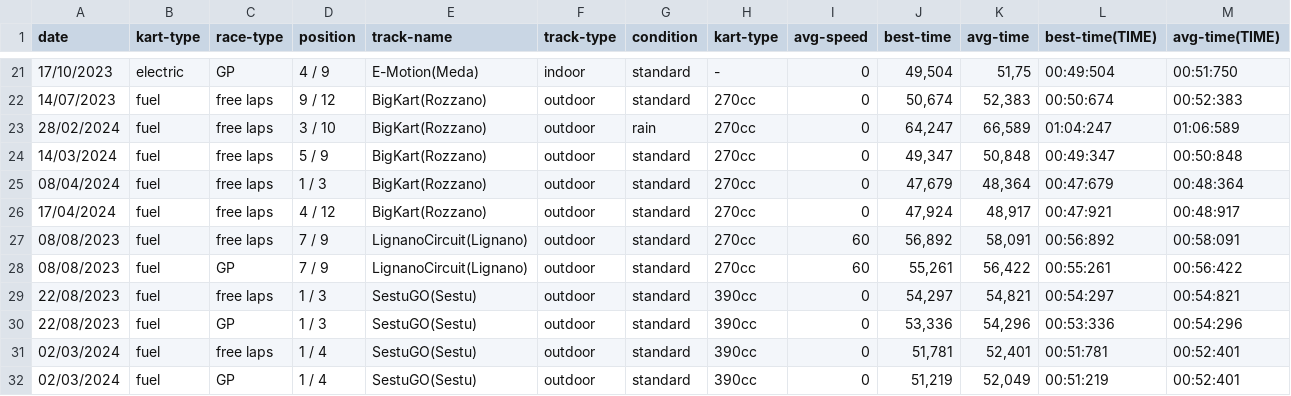
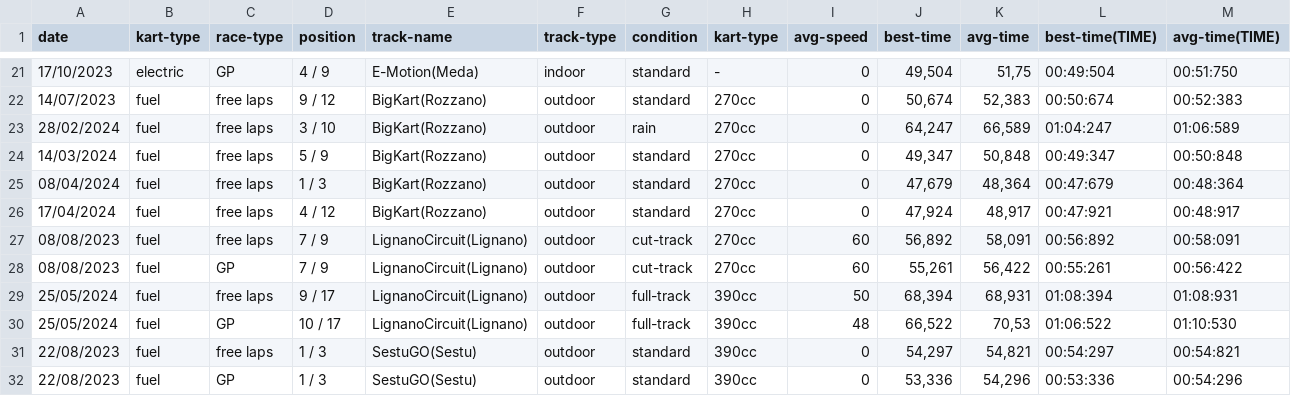
Before and after one commit to MasterCruelty/gokart-data-hub, a CSV file: src/kart-data-example.csv, drawn as a sheet; only a part is shown, gaps mark what is left out; the shorter side is filled out with more unchanged rows.

Commit message:
update csv

```diff
--- a/src/kart-data-example.csv
+++ b/src/kart-data-example.csv
@@ -26,4 +26,6 @@ date,kart-type,race-type,position,track-name,track-type,condition,kart-type,avg-
 17/04/2024,fuel,free laps,4 / 12,BigKart(Rozzano),outdoor,standard,270cc,0,"47,924","48,917",00:47:921,00:48:917
-08/08/2023,fuel,free laps,7 / 9,LignanoCircuit(Lignano),outdoor,standard,270cc,60,"56,892","58,091",00:56:892,00:58:091
-08/08/2023,fuel,GP,7 / 9,LignanoCircuit(Lignano),outdoor,standard,270cc,60,"55,261","56,422",00:55:261,00:56:422
+08/08/2023,fuel,free laps,7 / 9,LignanoCircuit(Lignano),outdoor,cut-track,270cc,60,"56,892","58,091",00:56:892,00:58:091
+08/08/2023,fuel,GP,7 / 9,LignanoCircuit(Lignano),outdoor,cut-track,270cc,60,"55,261","56,422",00:55:261,00:56:422
+25/05/2024,fuel,free laps,9 / 17,LignanoCircuit(Lignano),outdoor,full-track,390cc,50,"68,394","68,931",01:08:394,01:08:931
+25/05/2024,fuel,GP,10 / 17,LignanoCircuit(Lignano),outdoor,full-track,390cc,48,"66,522","70,53",01:06:522,01:10:530
 22/08/2023,fuel,free laps,1 / 3,SestuGO(Sestu),outdoor,standard,390cc,0,"54,297","54,821",00:54:297,00:54:821
```
